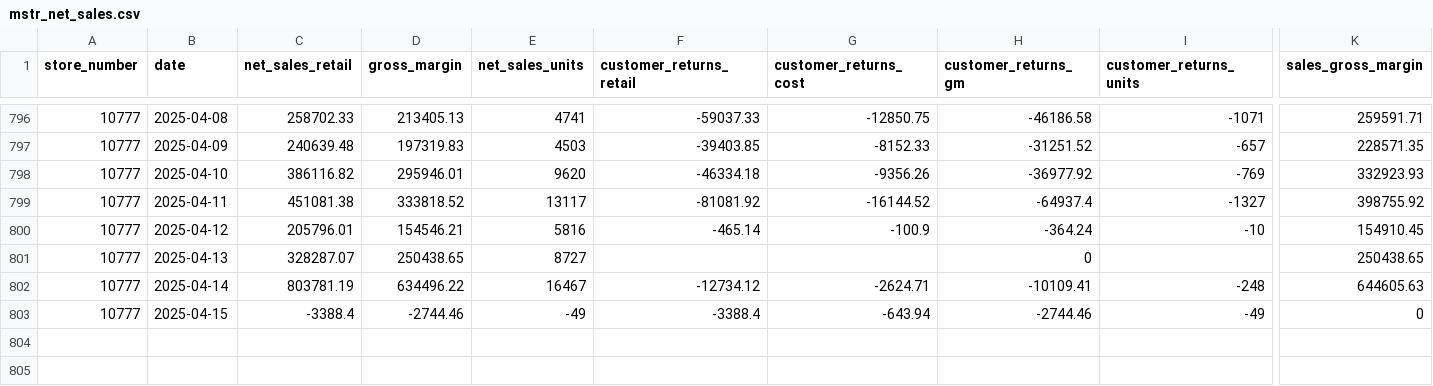
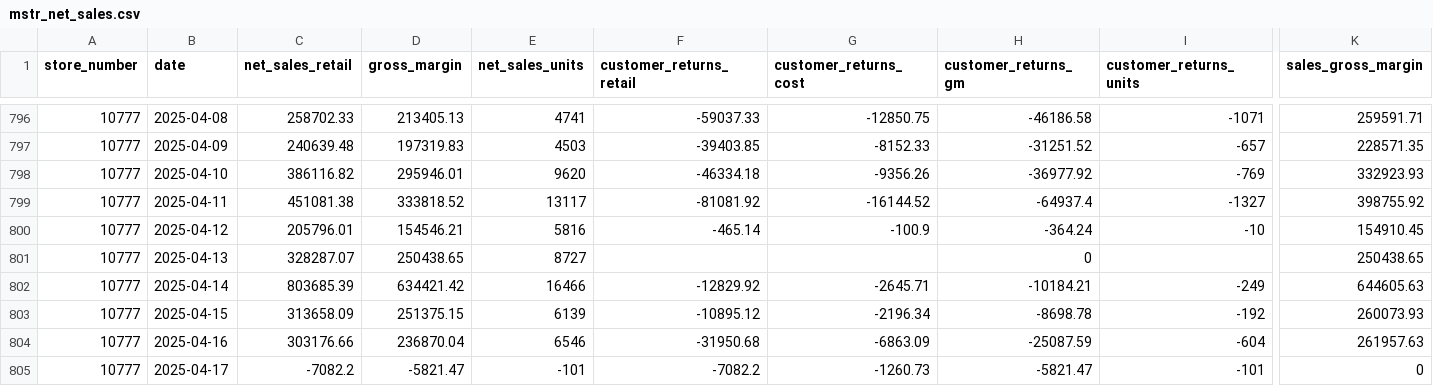
Before and after one commit to EdwardKing1701/tr_ecom_dbt, a CSV file: seeds/load/daily/mstr_net_sales.csv, drawn as a sheet; only a part is shown, gaps mark what is left out; rows hold the shown columns only; the diff covers the shown part only; the diff names each change by its address in the sheet, - before the commit and + after, or states it on an @@ line.

Commit message:
Automated update of seed files

```diff
--- a/seeds/load/daily/mstr_net_sales.csv
+++ b/seeds/load/daily/mstr_net_sales.csv
-C802 (net_sales_retail): 803781.19
+C802 (net_sales_retail): 803685.39
-D802 (gross_margin): 634496.22
+D802 (gross_margin): 634421.42
-E802 (net_sales_units): 16467
+E802 (net_sales_units): 16466
-F802 (customer_returns_retail): -12734.12
+F802 (customer_returns_retail): -12829.92
-G802 (customer_returns_cost): -2624.71
+G802 (customer_returns_cost): -2645.71
-H802 (customer_returns_gm): -10109.41
+H802 (customer_returns_gm): -10184.21
-I802 (customer_returns_units): -248
+I802 (customer_returns_units): -249
-C803 (net_sales_retail): -3388.4
+C803 (net_sales_retail): 313658.09
-D803 (gross_margin): -2744.46
+D803 (gross_margin): 251375.15
-E803 (net_sales_units): -49
+E803 (net_sales_units): 6139
-F803 (customer_returns_retail): -3388.4
+F803 (customer_returns_retail): -10895.12
-G803 (customer_returns_cost): -643.94
+G803 (customer_returns_cost): -2196.34
-H803 (customer_returns_gm): -2744.46
+H803 (customer_returns_gm): -8698.78
-I803 (customer_returns_units): -49
+I803 (customer_returns_units): -192
-K803 (sales_gross_margin): 0
+K803 (sales_gross_margin): 260073.93
+row 804: 10777 | 2025-04-16 | 303176.66 | 236870.04 | 6546 | -31950.68 | -6863.09 | -25087.59 | -604 | 261957.63
+row 805: 10777 | 2025-04-17 | -7082.2 | -5821.47 | -101 | -7082.2 | -1260.73 | -5821.47 | -101 | 0
```
Also changed, not shown: 2 edited cells elsewhere in this file.
